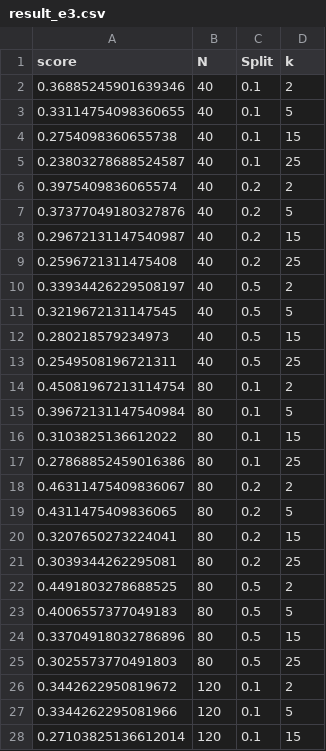
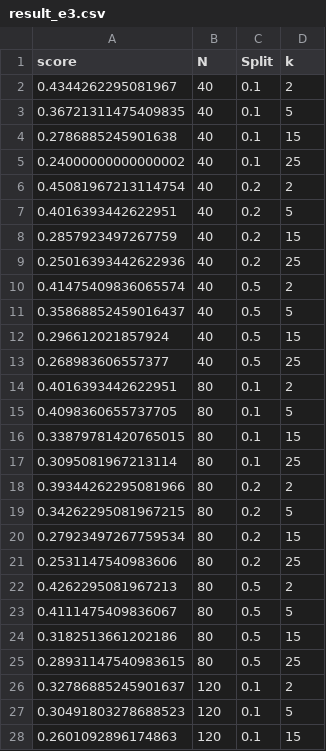
Before and after one commit to kylianmanzini/MA_WEM_Labo2, a CSV file: result_e3.csv, drawn as a sheet; only a part is shown; the diff covers the shown part only.

```diff
--- a/result_e3.csv
+++ b/result_e3.csv
@@ -1,28 +1,28 @@
 score,N,Split,k
-0.36885245901639346,40,0.1,2
-0.33114754098360655,40,0.1,5
-0.2754098360655738,40,0.1,15
-0.23803278688524587,40,0.1,25
-0.3975409836065574,40,0.2,2
-0.37377049180327876,40,0.2,5
-0.29672131147540987,40,0.2,15
-0.2596721311475408,40,0.2,25
-0.33934426229508197,40,0.5,2
-0.3219672131147545,40,0.5,5
-0.280218579234973,40,0.5,15
-0.2549508196721311,40,0.5,25
-0.45081967213114754,80,0.1,2
-0.39672131147540984,80,0.1,5
-0.3103825136612022,80,0.1,15
-0.27868852459016386,80,0.1,25
-0.46311475409836067,80,0.2,2
-0.4311475409836065,80,0.2,5
-0.3207650273224041,80,0.2,15
-0.3039344262295081,80,0.2,25
-0.4491803278688525,80,0.5,2
-0.4006557377049183,80,0.5,5
-0.33704918032786896,80,0.5,15
-0.3025573770491803,80,0.5,25
-0.3442622950819672,120,0.1,2
-0.3344262295081966,120,0.1,5
-0.27103825136612014,120,0.1,15
+0.4344262295081967,40,0.1,2
+0.36721311475409835,40,0.1,5
+0.2786885245901638,40,0.1,15
+0.24000000000000002,40,0.1,25
+0.45081967213114754,40,0.2,2
+0.4016393442622951,40,0.2,5
+0.2857923497267759,40,0.2,15
+0.25016393442622936,40,0.2,25
+0.41475409836065574,40,0.5,2
+0.35868852459016437,40,0.5,5
+0.296612021857924,40,0.5,15
+0.268983606557377,40,0.5,25
+0.4016393442622951,80,0.1,2
+0.4098360655737705,80,0.1,5
+0.33879781420765015,80,0.1,15
+0.3095081967213114,80,0.1,25
+0.39344262295081966,80,0.2,2
+0.34262295081967215,80,0.2,5
+0.27923497267759534,80,0.2,15
+0.2531147540983606,80,0.2,25
+0.4262295081967213,80,0.5,2
+0.4111475409836067,80,0.5,5
+0.3182513661202186,80,0.5,15
+0.28931147540983615,80,0.5,25
+0.32786885245901637,120,0.1,2
+0.30491803278688523,120,0.1,5
+0.2601092896174863,120,0.1,15
```
Also changed, not shown: 9 edited cells elsewhere in this file, 1 other file.
